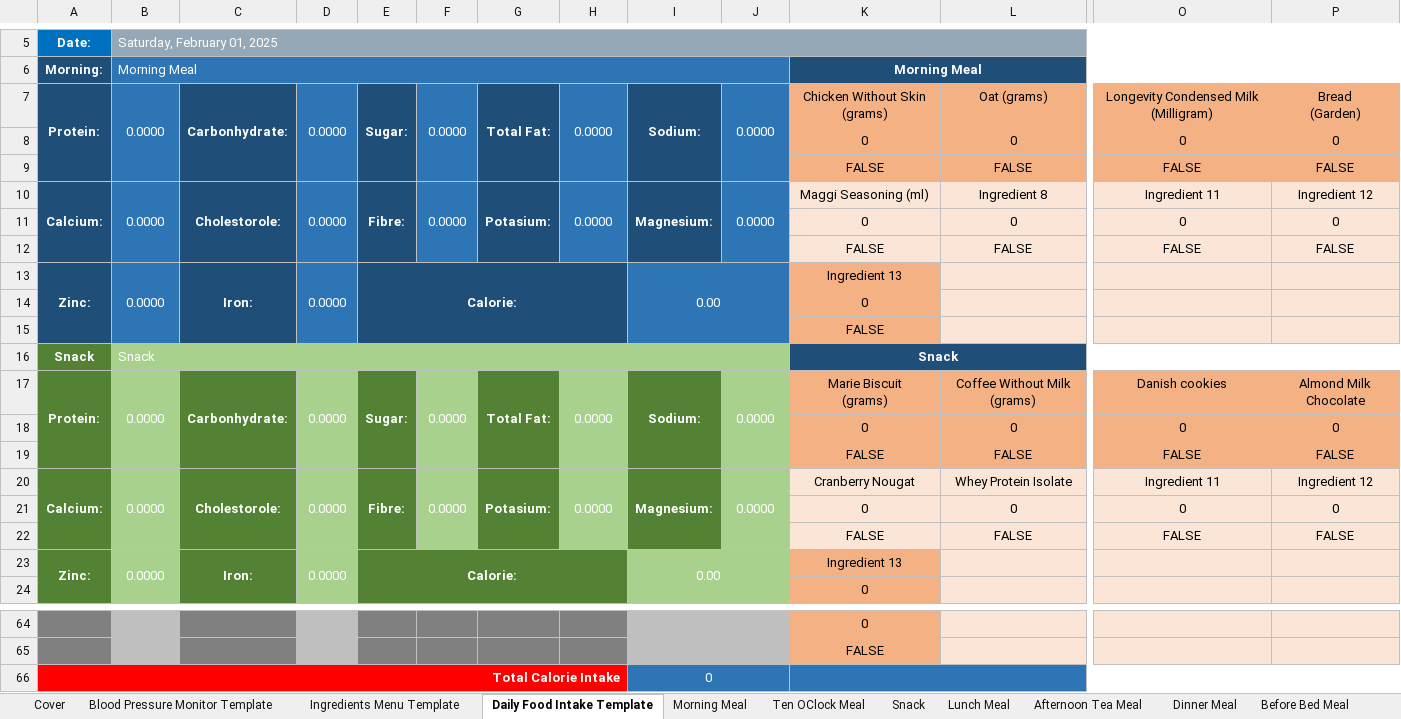
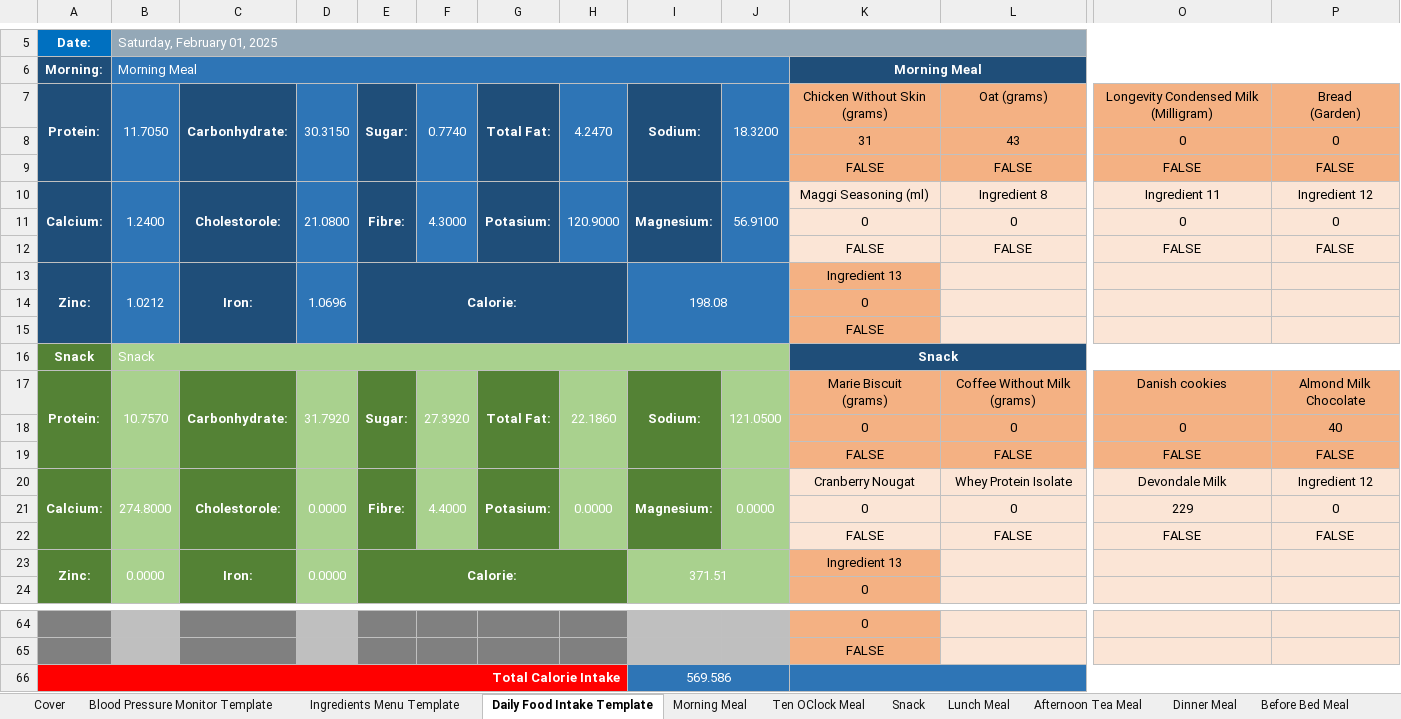
Before and after one commit to tangsinglun/Health, an Excel workbook: Nutrients.xlsx, sheet Daily Food Intake Template, drawn as a sheet; only a part is shown, gaps mark what is left out; values as stored, in another font and other column widths than the file's, no borders; the diff names each change by its address in the sheet, - before the commit and + after, or states it on an @@ line.

Commit message:
docs: 1. added demo monthly daily total calorie intake chart.

```diff
--- a/Nutrients.xlsx (sheet Daily Food Intake Template)
+++ b/Nutrients.xlsx (sheet Daily Food Intake Template)
-B7: 0.0000
+B7: 11.7050
-D7: 0.0000
+D7: 30.3150
-F7: 0.0000
+F7: 0.7740
-H7: 0.0000
+H7: 4.2470
-J7: 0.0000
+J7: 18.3200
-K8: 0
+K8: 31
-L8: 0
+L8: 43
-B10: 0.0000
+B10: 1.2400
-D10: 0.0000
+D10: 21.0800
-F10: 0.0000
+F10: 4.3000
-H10: 0.0000
+H10: 120.9000
-J10: 0.0000
+J10: 56.9100
-B13: 0.0000
+B13: 1.0212
-D13: 0.0000
+D13: 1.0696
-I13: 0.00
+I13: 198.08
-B17: 0.0000
+B17: 10.7570
-D17: 0.0000
+D17: 31.7920
-F17: 0.0000
+F17: 27.3920
-H17: 0.0000
+H17: 22.1860
-J17: 0.0000
+J17: 121.0500
-P18: 0
+P18: 40
-B20: 0.0000
+B20: 274.8000
-F20: 0.0000
+F20: 4.4000
-O20: Ingredient 11
+O20: Devondale Milk
-O21: 0
+O21: 229
-I23: 0.00
+I23: 371.51
-I66: 0
+I66: 569.586
```
Also changed, not shown: sheet Morning Meal, sheet February 2025, sheet Snack, sheet March 2025, sheet August 2025, sheet November 2025, 7 more sheets, other sheet tabs, formulas that keep their value, charts or pictures.
